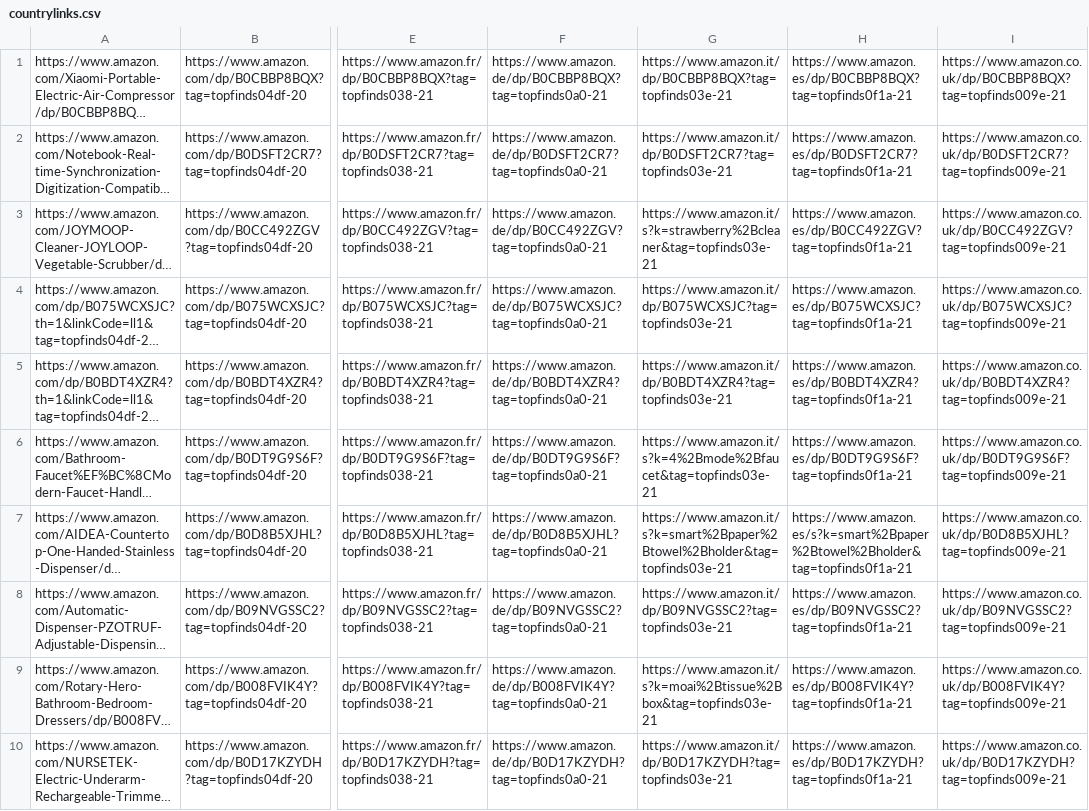
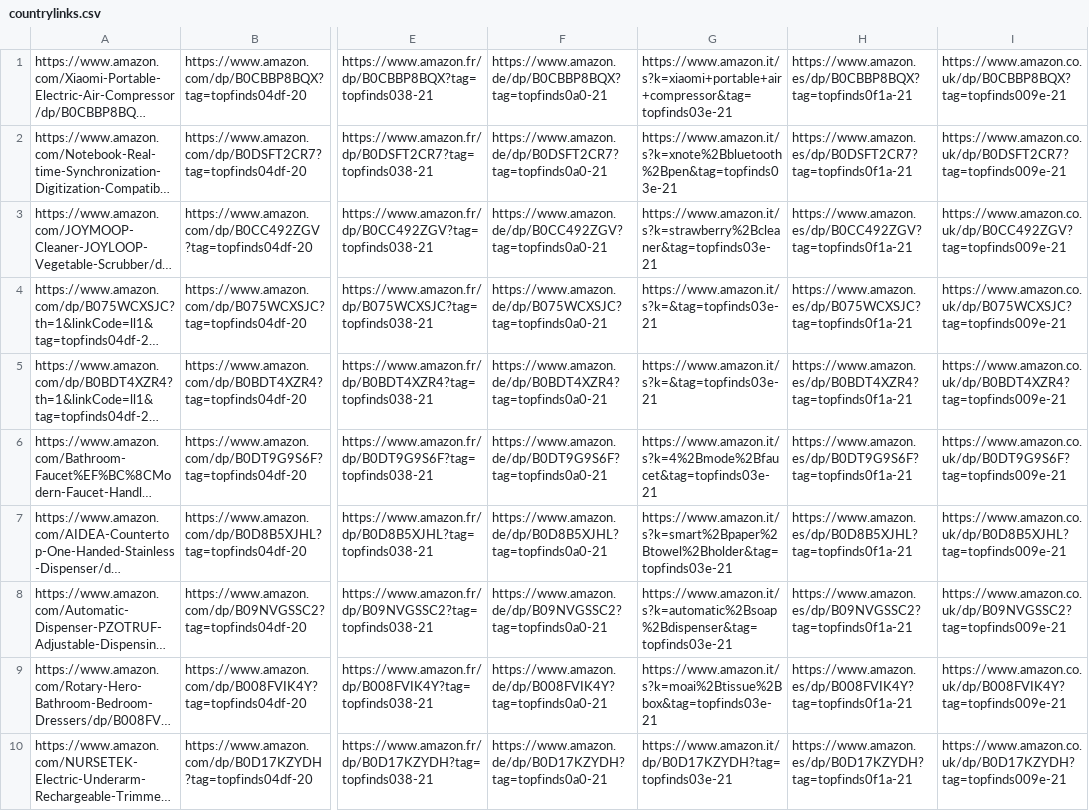
Before and after one commit to jxllyy/webproject, a CSV file: countrylinks.csv, drawn as a sheet; only a part is shown, gaps mark what is left out; long unchanged cells end in …; the diff covers the shown part only; the diff names each change by its address in the sheet, - before the commit and + after, or states it on an @@ line.

```diff
--- a/countrylinks.csv
+++ b/countrylinks.csv
-G1: https://www.amazon.it/dp/B0CBBP8BQX?tag=topfinds03e-21
+G1: https://www.amazon.it/s?k=xiaomi+portable+air+compressor&tag=topfinds03e-21
-G2: https://www.amazon.it/dp/B0DSFT2CR7?tag=topfinds03e-21
+G2: https://www.amazon.it/s?k=xnote%2Bbluetooth%2Bpen&tag=topfinds03e-21
-G4: https://www.amazon.it/dp/B075WCXSJC?tag=topfinds03e-21
+G4: https://www.amazon.it/s?k=&tag=topfinds03e-21
-G5: https://www.amazon.it/dp/B0BDT4XZR4?tag=topfinds03e-21
+G5: https://www.amazon.it/s?k=&tag=topfinds03e-21
-H7: https://www.amazon.es/s?k=smart%2Bpaper%2Btowel%2Bholder&tag=topfinds0f1a-21
+H7: https://www.amazon.es/dp/B0D8B5XJHL?tag=topfinds0f1a-21
-G8: https://www.amazon.it/dp/B09NVGSSC2?tag=topfinds03e-21
+G8: https://www.amazon.it/s?k=automatic%2Bsoap%2Bdispenser&tag=topfinds03e-21
```
Also changed, not shown: 4 edited cells elsewhere in this file.
